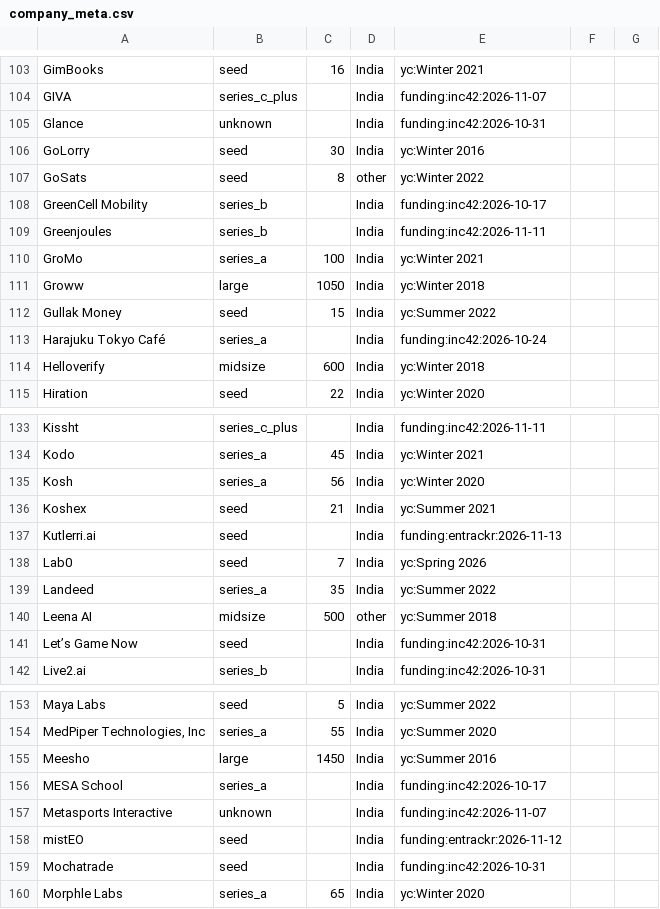
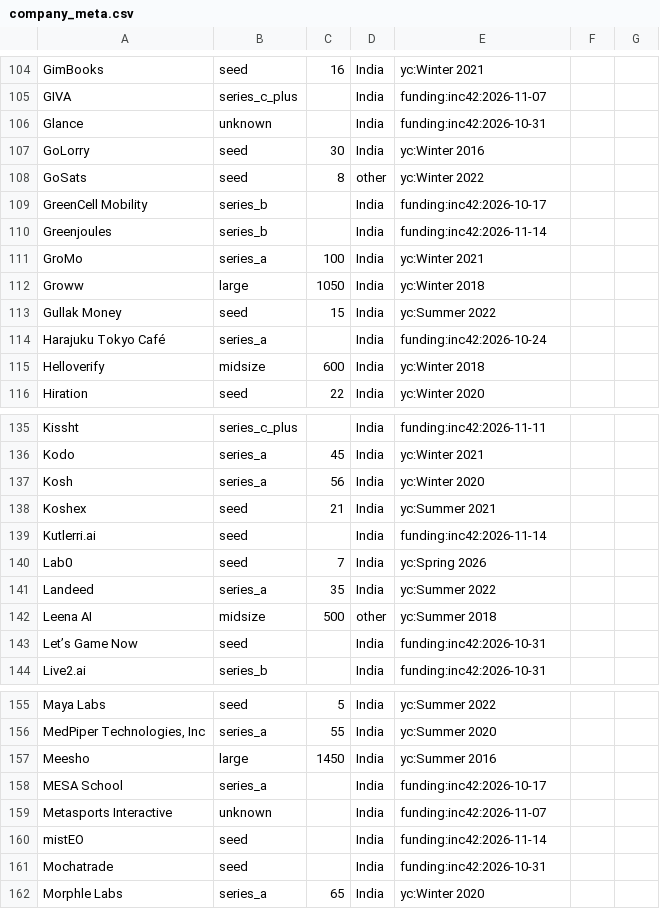
Before and after one commit to UbeshSiddiqui1234/GetANaukri, a CSV file: config/company_meta.csv, drawn as a sheet; only a part is shown, gaps mark what is left out; the diff covers the shown part only.

```diff
--- a/config/company_meta.csv
+++ b/config/company_meta.csv
@@ -108,3 +109,3 @@ GoSats,seed,8,other,yc:Winter 2022
 GreenCell Mobility,series_b,,India,funding:inc42:2026-10-17
-Greenjoules,series_b,,India,funding:inc42:2026-11-11
+Greenjoules,series_b,,India,funding:inc42:2026-11-14
 GroMo,series_a,100,India,yc:Winter 2021
@@ -136,3 +138,3 @@ Kosh,series_a,56,India,yc:Winter 2020
 Koshex,seed,21,India,yc:Summer 2021
-Kutlerri.ai,seed,,India,funding:entrackr:2026-11-13
+Kutlerri.ai,seed,,India,funding:inc42:2026-11-14
 Lab0,seed,7,India,yc:Spring 2026
@@ -157,3 +159,3 @@ MESA School,series_a,,India,funding:inc42:2026-10-17
 Metasports Interactive,unknown,,India,funding:inc42:2026-11-07
-mistEO,seed,,India,funding:entrackr:2026-11-12
+mistEO,seed,,India,funding:inc42:2026-11-14
 Mochatrade,seed,,India,funding:inc42:2026-10-31
```
Also changed, not shown: 4 added rows and 2 edited cells elsewhere in this file, config/inputs/funding_news.csv.
